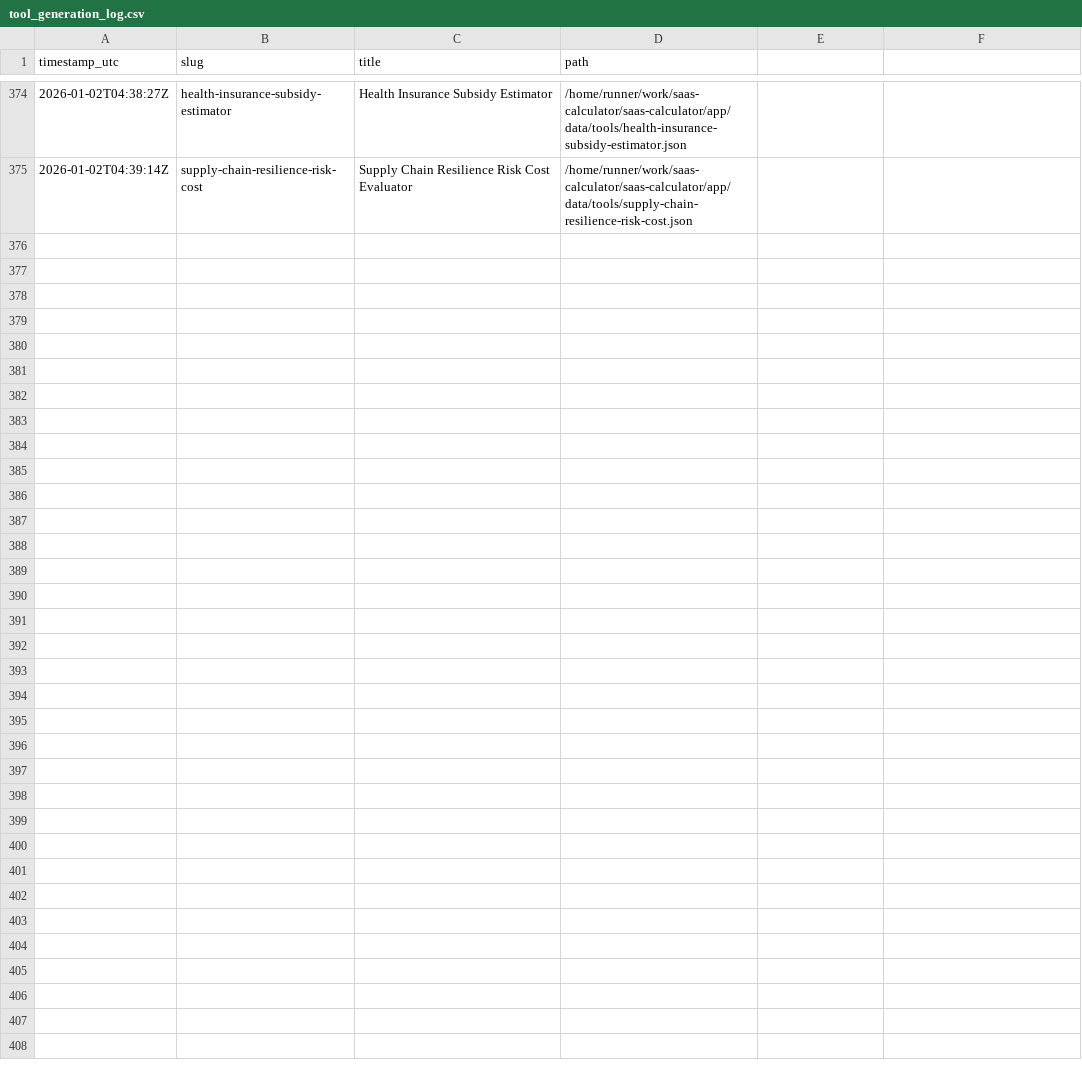
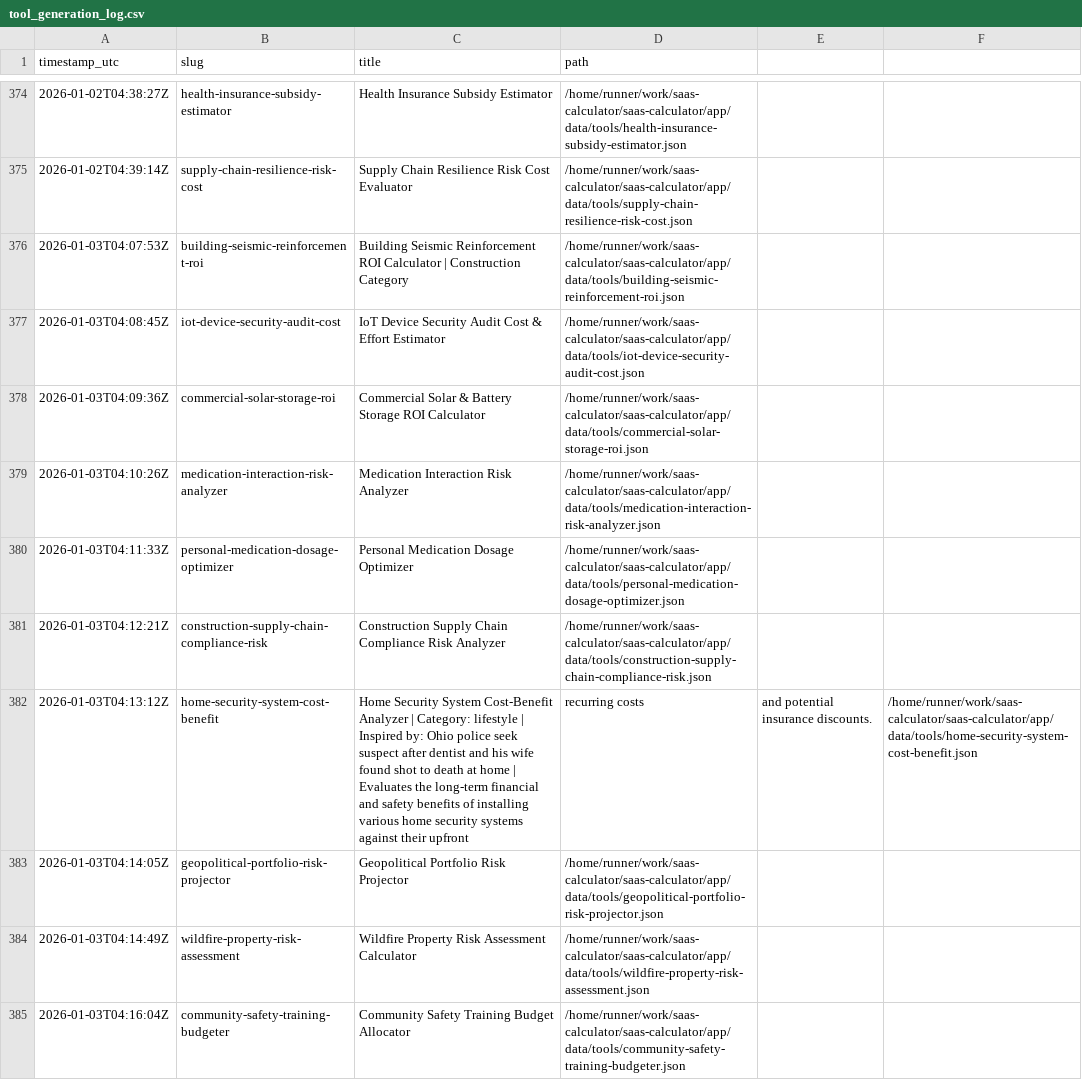
Before and after one commit to howell623-lang/saas-calculator, a CSV file: app/data/tool_generation_log.csv, drawn as a sheet; only a part is shown, gaps mark what is left out; the diff names each change by its address in the sheet, - before the commit and + after, or states it on an @@ line.

Commit message:
chore: daily generated tools [skip ci]

```diff
--- a/app/data/tool_generation_log.csv
+++ b/app/data/tool_generation_log.csv
+row 376: 2026-01-03T04:07:53Z | building-seismic-reinforcement-roi | Building Seismic Reinforcement ROI Calculator | Construction Category | /home/runner/work/saas-calculator/saas-calculator/app/data/tools/building-seismic-reinforcement-roi.json
+row 377: 2026-01-03T04:08:45Z | iot-device-security-audit-cost | IoT Device Security Audit Cost & Effort Estimator | /home/runner/work/saas-calculator/saas-calculator/app/data/tools/iot-device-security-audit-cost.json
+row 378: 2026-01-03T04:09:36Z | commercial-solar-storage-roi | Commercial Solar & Battery Storage ROI Calculator | /home/runner/work/saas-calculator/saas-calculator/app/data/tools/commercial-solar-storage-roi.json
+row 379: 2026-01-03T04:10:26Z | medication-interaction-risk-analyzer | Medication Interaction Risk Analyzer | /home/runner/work/saas-calculator/saas-calculator/app/data/tools/medication-interaction-risk-analyzer.json
+row 380: 2026-01-03T04:11:33Z | personal-medication-dosage-optimizer | Personal Medication Dosage Optimizer | /home/runner/work/saas-calculator/saas-calculator/app/data/tools/personal-medication-dosage-optimizer.json
+row 381: 2026-01-03T04:12:21Z | construction-supply-chain-compliance-risk | Construction Supply Chain Compliance Risk Analyzer | /home/runner/work/saas-calculator/saas-calculator/app/data/tools/construction-supply-chain-compliance-risk.json
+row 382: 2026-01-03T04:13:12Z | home-security-system-cost-benefit | Home Security System Cost-Benefit Analyzer | Category: lifestyle | Inspired by: Ohio police seek suspect after dentist and his wife found shot to death at home | Evaluates the long-term financial and safety benefits of installing various home security systems against their upfront | recurring costs | and potential insurance discounts. | /home/runner/work/saas-calculator/saas-calculator/app/data/tools/home-security-system-cost-benefit.json
+row 383: 2026-01-03T04:14:05Z | geopolitical-portfolio-risk-projector | Geopolitical Portfolio Risk Projector | /home/runner/work/saas-calculator/saas-calculator/app/data/tools/geopolitical-portfolio-risk-projector.json
+row 384: 2026-01-03T04:14:49Z | wildfire-property-risk-assessment | Wildfire Property Risk Assessment Calculator | /home/runner/work/saas-calculator/saas-calculator/app/data/tools/wildfire-property-risk-assessment.json
+row 385: 2026-01-03T04:16:04Z | community-safety-training-budgeter | Community Safety Training Budget Allocator | /home/runner/work/saas-calculator/saas-calculator/app/data/tools/community-safety-training-budgeter.json
```
Also changed, not shown: 10 other files.
